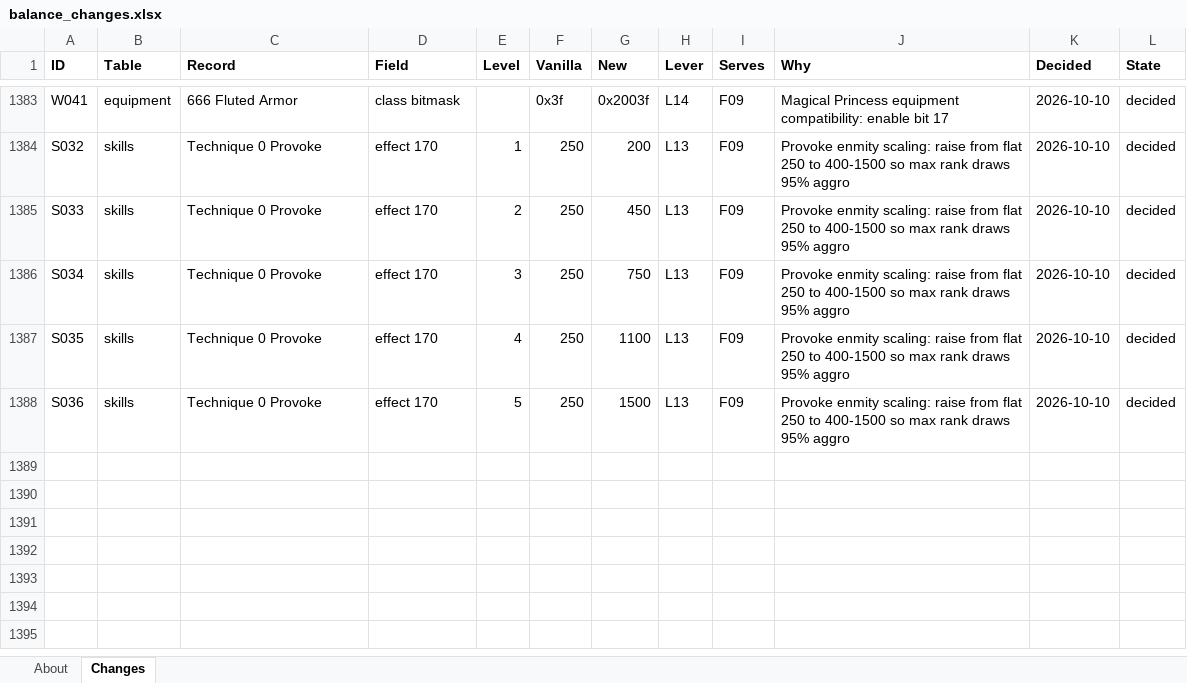
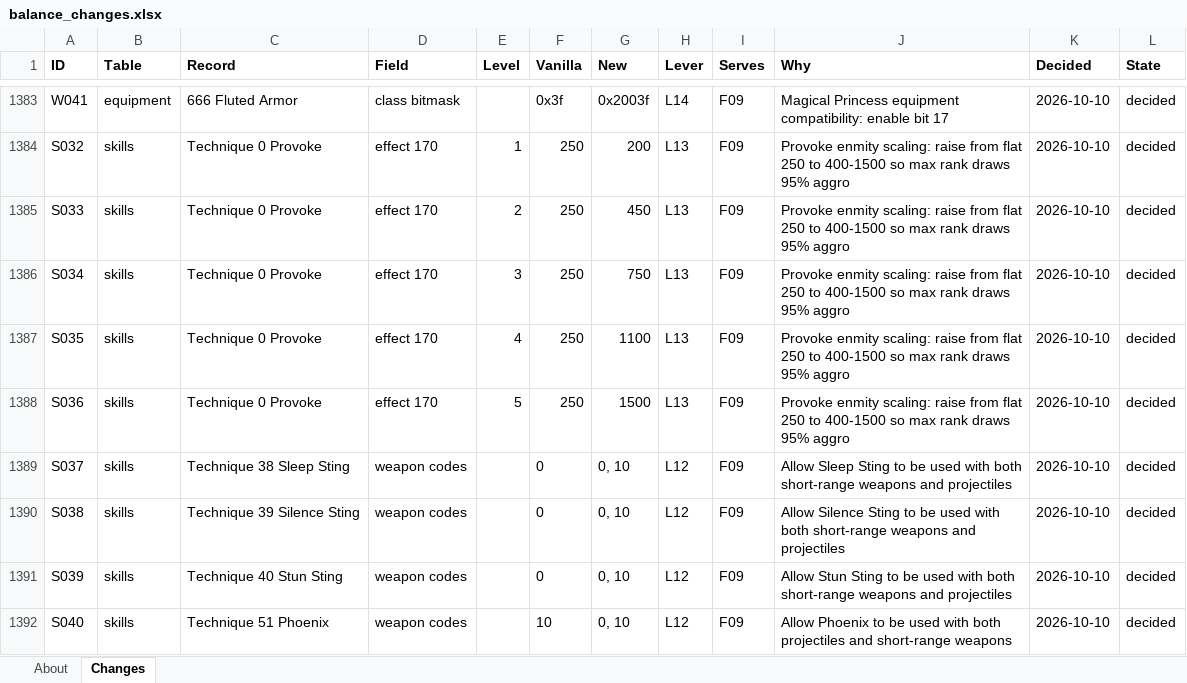
Before and after one commit to Asaad-E/DungeonTravelers_2_2_qol_balance_mod, an Excel workbook: mod_project/data_tables/balance_changes.xlsx, sheet Changes, drawn as a sheet; only a part is shown, gaps mark what is left out; values as stored, in another font and other column widths than the file's, no borders; the diff names each change by its address in the sheet, - before the commit and + after, or states it on an @@ line.

Commit message:
balance(kunoichi): enable hybrid weapon codes [0
enable hybrid weapon codes [0, 10] for Stings and Phoenix; equip Tantou
in sim

- Add rows S037-S040 in balance_changes.xlsx to allow Sleep Sting,
Silence Sting, Stun Sting, and Phoenix to accept both short-range
weapons (code 0) and projectiles (code 10). - Update Kunoichi weapon in
sim_setup.xlsx Roles to 'Dagger; Kunoichi=Tantou'. - Verify 100% win
rate across 15 seeds at C34 with actions dropping from 400+ to ~228-264
actions across Katana, Projectile, and Dagger variants.

```diff
--- a/mod_project/data_tables/balance_changes.xlsx (sheet Changes)
+++ b/mod_project/data_tables/balance_changes.xlsx (sheet Changes)
+row 1389: S037 | skills | Technique 38 Sleep Sting | weapon codes |  | 0 | 0, 10 | L12 | F09 | Allow Sleep Sting to be used with both short-range weapons and projectiles | 2026-10-10 | decided
+row 1390: S038 | skills | Technique 39 Silence Sting | weapon codes |  | 0 | 0, 10 | L12 | F09 | Allow Silence Sting to be used with both short-range weapons and projectiles | 2026-10-10 | decided
+row 1391: S039 | skills | Technique 40 Stun Sting | weapon codes |  | 0 | 0, 10 | L12 | F09 | Allow Stun Sting to be used with both short-range weapons and projectiles | 2026-10-10 | decided
+row 1392: S040 | skills | Technique 51 Phoenix | weapon codes |  | 10 | 0, 10 | L12 | F09 | Allow Phoenix to be used with both projectiles and short-range weapons | 2026-10-10 | decided
```
Also changed, not shown: mod_project/data_tables/sim_setup.xlsx.
